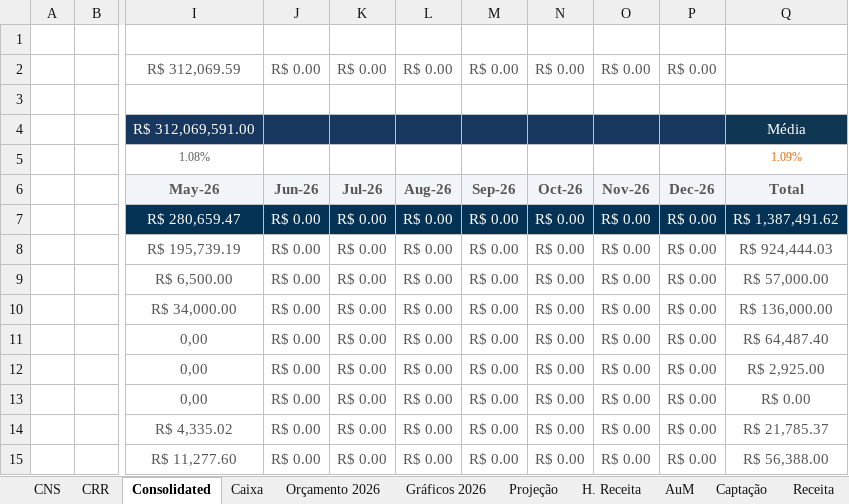
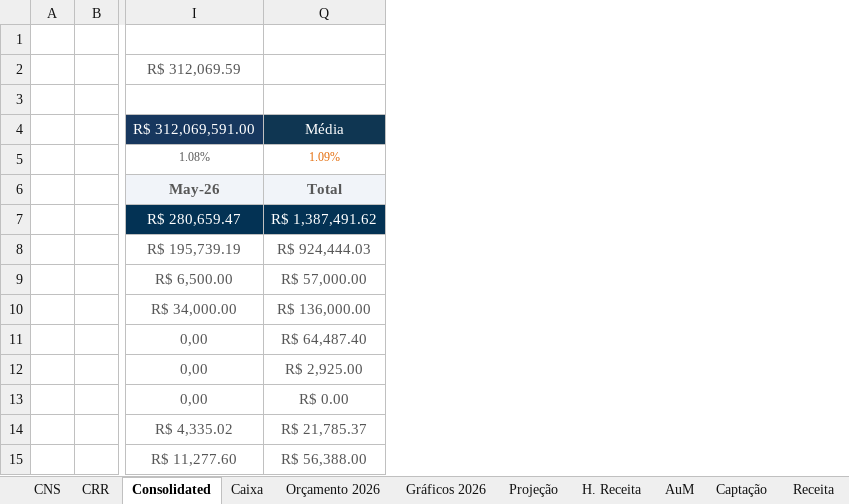
Before and after one commit to victorgaioso/andlz-dashboard, an Excel workbook: Demonstrações 2026 final.xlsx, sheet Consolidated, drawn as a sheet; only a part is shown, gaps mark what is left out; values as stored, in another font and other column widths than the file's, no borders; the diff names each change by its address in the sheet, - before the commit and + after, or states it on an @@ line.

Commit message:
Add files via upload

```diff
--- a/Demonstrações 2026 final.xlsx (sheet Consolidated)
+++ b/Demonstrações 2026 final.xlsx (sheet Consolidated)
@@ column J (R$ 0.00) hidden, rows 6-15: Jun-26 | R$ 0.00 | R$ 0.00 | R$ 0.00 | R$ 0.00 | R$ 0.00 | R$ 0.00 | R$ 0.00 | R$ 0.00 | R$ 0.00 @@
@@ column K (R$ 0.00) hidden, rows 6-15: Jul-26 | R$ 0.00 | R$ 0.00 | R$ 0.00 | R$ 0.00 | R$ 0.00 | R$ 0.00 | R$ 0.00 | R$ 0.00 | R$ 0.00 @@
@@ column L (R$ 0.00) hidden, rows 6-15: Aug-26 | R$ 0.00 | R$ 0.00 | R$ 0.00 | R$ 0.00 | R$ 0.00 | R$ 0.00 | R$ 0.00 | R$ 0.00 | R$ 0.00 @@
@@ column M (R$ 0.00) hidden, rows 6-15: Sep-26 | R$ 0.00 | R$ 0.00 | R$ 0.00 | R$ 0.00 | R$ 0.00 | R$ 0.00 | R$ 0.00 | R$ 0.00 | R$ 0.00 @@
@@ column N (R$ 0.00) hidden, rows 6-15: Oct-26 | R$ 0.00 | R$ 0.00 | R$ 0.00 | R$ 0.00 | R$ 0.00 | R$ 0.00 | R$ 0.00 | R$ 0.00 | R$ 0.00 @@
@@ column O (R$ 0.00) hidden, rows 6-15: Nov-26 | R$ 0.00 | R$ 0.00 | R$ 0.00 | R$ 0.00 | R$ 0.00 | R$ 0.00 | R$ 0.00 | R$ 0.00 | R$ 0.00 @@
@@ column P (R$ 0.00) hidden, rows 6-15: Dec-26 | R$ 0.00 | R$ 0.00 | R$ 0.00 | R$ 0.00 | R$ 0.00 | R$ 0.00 | R$ 0.00 | R$ 0.00 | R$ 0.00 @@
```
Also changed, not shown: sheet Caixa, sheet Orçamento 2026, sheet DCF Andlz.
